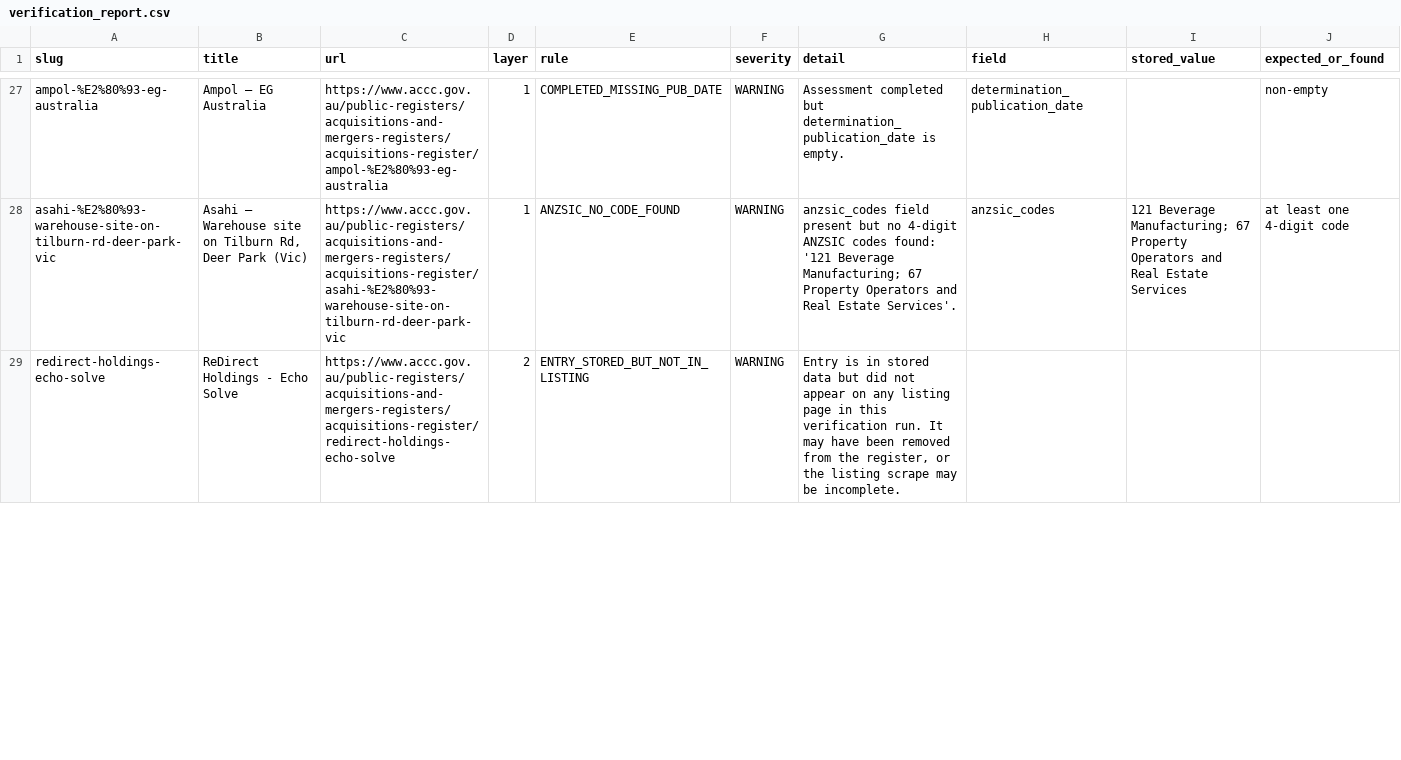
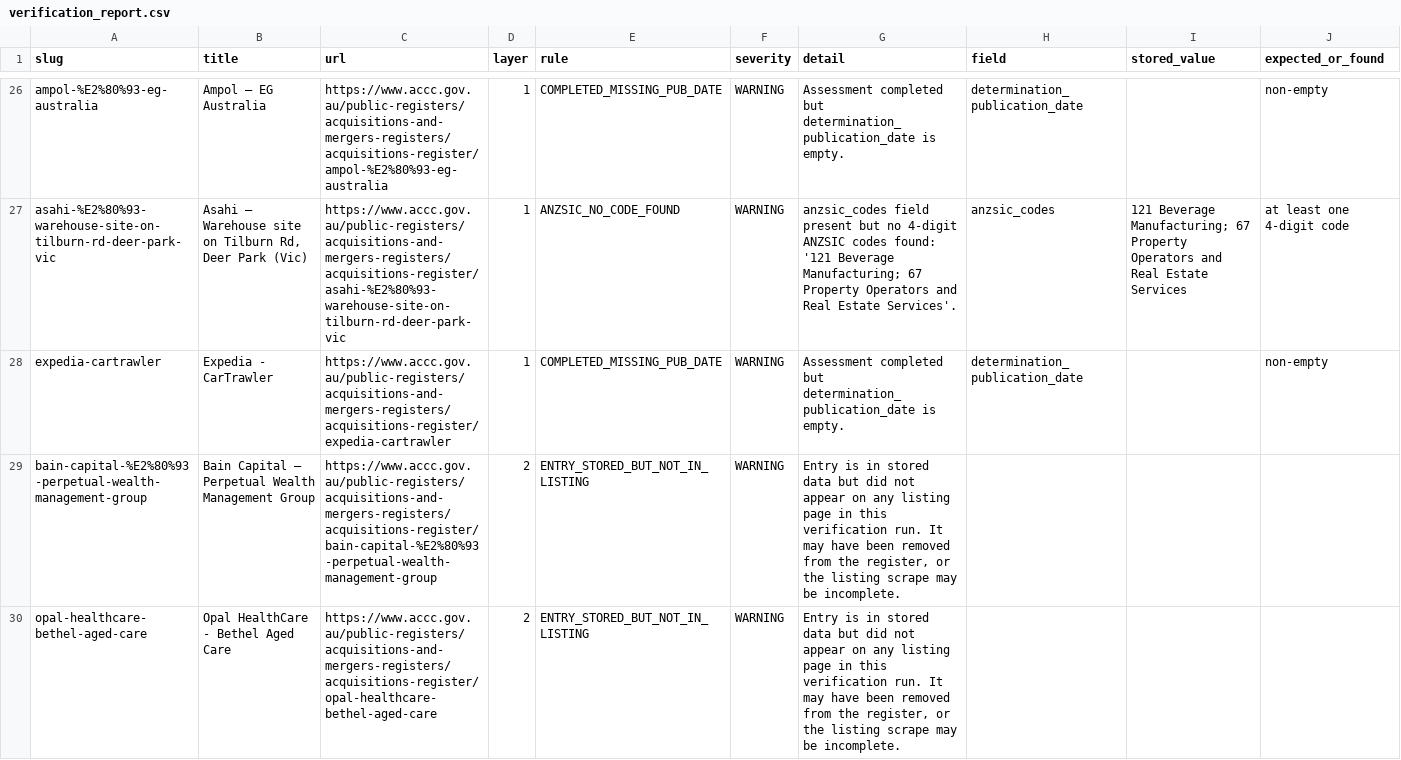
Before and after one commit to Test0112358/notification-check, a CSV file: data/verification_report.csv, drawn as a sheet; only a part is shown, gaps mark what is left out; the diff covers the shown part only.

```diff
--- a/data/verification_report.csv
+++ b/data/verification_report.csv
@@ -28,2 +27,4 @@ ampol-%E2%80%93-eg-australia,Ampol – EG Australia,https://www.accc.gov.au/publ
 asahi-%E2%80%93-warehouse-site-on-tilburn-rd-deer-park-vic,"Asahi – Warehouse site on Tilburn Rd, Deer Park (Vic)",https://www.accc.gov.au/public-registers/acquisitions-and-mergers-registers/acquisitions-register/asahi-%E2%80%93-warehouse-site-on-tilburn-rd-deer-park-vic,1,ANZSIC_NO_CODE_FOUND,WARNING,anzsic_codes field present but no 4-digit ANZSIC codes found: '121 Beverage Manufacturing; 67 Property Operators and Real Estate Services'.,anzsic_codes,121 Beverage Manufacturing; 67 Property Operators and Real Estate Services,at least one 4-digit code
-redirect-holdings-echo-solve,ReDirect Holdings - Echo Solve,https://www.accc.gov.au/public-registers/acquisitions-and-mergers-registers/acquisitions-register/redirect-holdings-echo-solve,2,ENTRY_STORED_BUT_NOT_IN_LISTING,WARNING,"Entry is in stored data but did not appear on any listing page in this verification run. It may have been removed from the register, or the listing scrape may be incomplete.",,,
+expedia-cartrawler,Expedia - CarTrawler,https://www.accc.gov.au/public-registers/acquisitions-and-mergers-registers/acquisitions-register/expedia-cartrawler,1,COMPLETED_MISSING_PUB_DATE,WARNING,Assessment completed but determination_publication_date is empty.,determination_publication_date,,non-empty
+bain-capital-%E2%80%93-perpetual-wealth-management-group,Bain Capital – Perpetual Wealth Management Group,https://www.accc.gov.au/public-registers/acquisitions-and-mergers-registers/acquisitions-register/bain-capital-%E2%80%93-perpetual-wealth-management-group,2,ENTRY_STORED_BUT_NOT_IN_LISTING,WARNING,"Entry is in stored data but did not appear on any listing page in this verification run. It may have been removed from the register, or the listing scrape may be incomplete.",,,
+opal-healthcare-bethel-aged-care,Opal HealthCare - Bethel Aged Care,https://www.accc.gov.au/public-registers/acquisitions-and-mergers-registers/acquisitions-register/opal-healthcare-bethel-aged-care,2,ENTRY_STORED_BUT_NOT_IN_LISTING,WARNING,"Entry is in stored data but did not appear on any listing page in this verification run. It may have been removed from the register, or the listing scrape may be incomplete.",,,
```
Also changed, not shown: 4 added rows and 9 edited cells elsewhere in this file, 2 other files.
